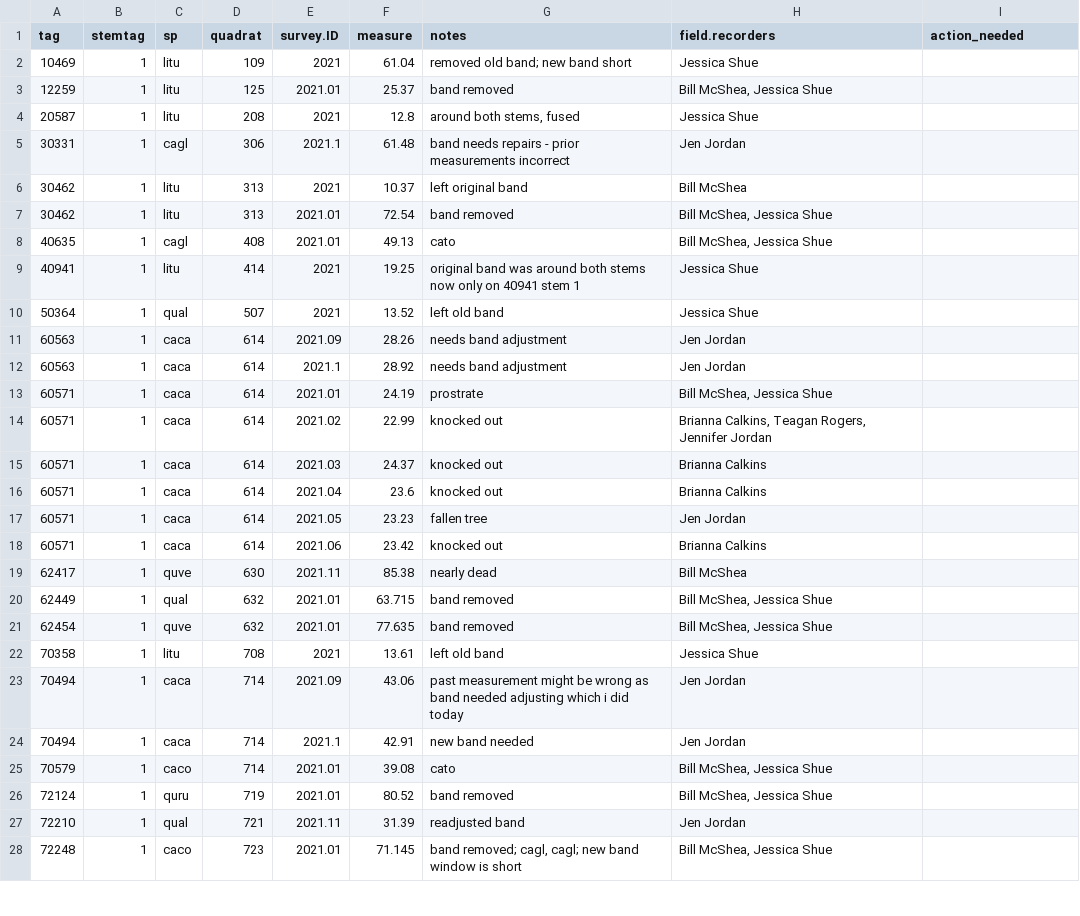
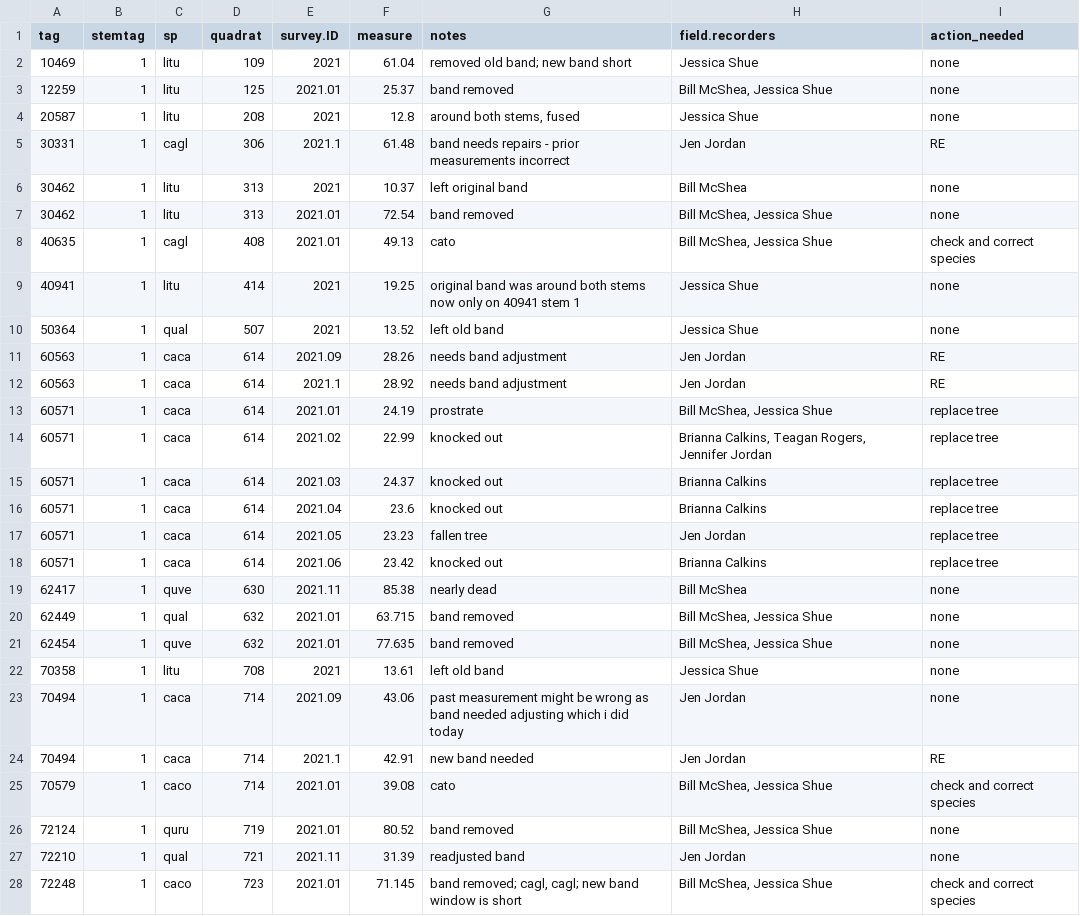
Before and after one commit to SCBI-ForestGEO/Dendrobands, a CSV file: resources/raw_data/remainders_tempfile.csv, drawn as a sheet; only a part is shown; the diff covers the shown part only.

Commit message:
Update remainders_tempfile.csv
Added details to action_needed column

```diff
--- a/resources/raw_data/remainders_tempfile.csv
+++ b/resources/raw_data/remainders_tempfile.csv
@@ -1,28 +1,28 @@
 tag,stemtag,sp,quadrat,survey.ID,measure,notes,field.recorders,action_needed
-10469,1,litu,109,2021,61.04,removed old band; new band short,Jessica Shue,
-12259,1,litu,125,2021.01,25.37,band removed,"Bill McShea, Jessica Shue",
-20587,1,litu,208,2021,12.8,"around both stems, fused",Jessica Shue,
-30331,1,cagl,306,2021.1,61.48,band needs repairs - prior measurements incorrect,Jen Jordan,
-30462,1,litu,313,2021,10.37,left original band,Bill McShea,
-30462,1,litu,313,2021.01,72.54,band removed,"Bill McShea, Jessica Shue",
-40635,1,cagl,408,2021.01,49.13,cato,"Bill McShea, Jessica Shue",
-40941,1,litu,414,2021,19.25,original band was around both stems now only on 40941 stem 1,Jessica Shue,
-50364,1,qual,507,2021,13.52,left old band,Jessica Shue,
-60563,1,caca,614,2021.09,28.26,needs band adjustment,Jen Jordan,
-60563,1,caca,614,2021.1,28.92,needs band adjustment,Jen Jordan,
-60571,1,caca,614,2021.01,24.19,prostrate,"Bill McShea, Jessica Shue",
-60571,1,caca,614,2021.02,22.99,knocked out,"Brianna Calkins, Teagan Rogers, Jennifer Jordan",
-60571,1,caca,614,2021.03,24.37,knocked out,Brianna Calkins,
-60571,1,caca,614,2021.04,23.6,knocked out,Brianna Calkins,
-60571,1,caca,614,2021.05,23.23,fallen tree,Jen Jordan,
-60571,1,caca,614,2021.06,23.42,knocked out,Brianna Calkins,
-62417,1,quve,630,2021.11,85.38,nearly dead,Bill McShea,
-62449,1,qual,632,2021.01,63.715,band removed,"Bill McShea, Jessica Shue",
-62454,1,quve,632,2021.01,77.635,band removed,"Bill McShea, Jessica Shue",
-70358,1,litu,708,2021,13.61,left old band,Jessica Shue,
-70494,1,caca,714,2021.09,43.06,past measurement might be wrong as band needed adjusting which i did today,Jen Jordan,
-70494,1,caca,714,2021.1,42.91,new band needed,Jen Jordan,
-70579,1,caco,714,2021.01,39.08,cato,"Bill McShea, Jessica Shue",
-72124,1,quru,719,2021.01,80.52,band removed,"Bill McShea, Jessica Shue",
-72210,1,qual,721,2021.11,31.39,readjusted band,Jen Jordan,
-72248,1,caco,723,2021.01,71.145,"band removed; cagl, cagl; new band window is short","Bill McShea, Jessica Shue",
+10469,1,litu,109,2021,61.04,removed old band; new band short,Jessica Shue,none
+12259,1,litu,125,2021.01,25.37,band removed,"Bill McShea, Jessica Shue",none
+20587,1,litu,208,2021,12.8,"around both stems, fused",Jessica Shue,none
+30331,1,cagl,306,2021.1,61.48,band needs repairs - prior measurements incorrect,Jen Jordan,RE
+30462,1,litu,313,2021,10.37,left original band,Bill McShea,none
+30462,1,litu,313,2021.01,72.54,band removed,"Bill McShea, Jessica Shue",none
+40635,1,cagl,408,2021.01,49.13,cato,"Bill McShea, Jessica Shue",check and correct species
+40941,1,litu,414,2021,19.25,original band was around both stems now only on 40941 stem 1,Jessica Shue,none
+50364,1,qual,507,2021,13.52,left old band,Jessica Shue,none
+60563,1,caca,614,2021.09,28.26,needs band adjustment,Jen Jordan,RE
+60563,1,caca,614,2021.1,28.92,needs band adjustment,Jen Jordan,RE
+60571,1,caca,614,2021.01,24.19,prostrate,"Bill McShea, Jessica Shue",replace tree
+60571,1,caca,614,2021.02,22.99,knocked out,"Brianna Calkins, Teagan Rogers, Jennifer Jordan",replace tree
+60571,1,caca,614,2021.03,24.37,knocked out,Brianna Calkins,replace tree
+60571,1,caca,614,2021.04,23.6,knocked out,Brianna Calkins,replace tree
+60571,1,caca,614,2021.05,23.23,fallen tree,Jen Jordan,replace tree
+60571,1,caca,614,2021.06,23.42,knocked out,Brianna Calkins,replace tree
+62417,1,quve,630,2021.11,85.38,nearly dead,Bill McShea,none
+62449,1,qual,632,2021.01,63.715,band removed,"Bill McShea, Jessica Shue",none
+62454,1,quve,632,2021.01,77.635,band removed,"Bill McShea, Jessica Shue",none
+70358,1,litu,708,2021,13.61,left old band,Jessica Shue,none
+70494,1,caca,714,2021.09,43.06,past measurement might be wrong as band needed adjusting which i did today,Jen Jordan,none
+70494,1,caca,714,2021.1,42.91,new band needed,Jen Jordan,RE
+70579,1,caco,714,2021.01,39.08,cato,"Bill McShea, Jessica Shue",check and correct species
+72124,1,quru,719,2021.01,80.52,band removed,"Bill McShea, Jessica Shue",none
+72210,1,qual,721,2021.11,31.39,readjusted band,Jen Jordan,none
+72248,1,caco,723,2021.01,71.145,"band removed; cagl, cagl; new band window is short","Bill McShea, Jessica Shue",check and correct species
```
Also changed, not shown: 72 edited cells elsewhere in this file.
